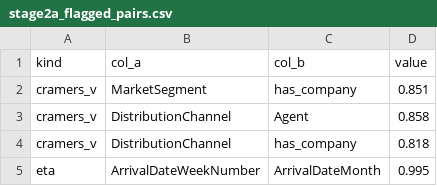
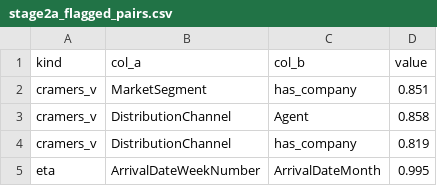
Before and after one commit to janaakarara/Hotel-ML-Project, a CSV file: outputs/tables/stage2a_flagged_pairs.csv, drawn as a sheet.

```diff
--- a/outputs/tables/stage2a_flagged_pairs.csv
+++ b/outputs/tables/stage2a_flagged_pairs.csv
@@ -3,3 +3,3 @@ cramers_v,MarketSegment,has_company,0.851
 cramers_v,DistributionChannel,Agent,0.858
-cramers_v,DistributionChannel,has_company,0.818
+cramers_v,DistributionChannel,has_company,0.819
 eta,ArrivalDateWeekNumber,ArrivalDateMonth,0.995
```
Also changed, not shown: outputs/tables/stage2a_constancy.csv, outputs/tables/stage2a_cramers_v.csv, 28 other files.
